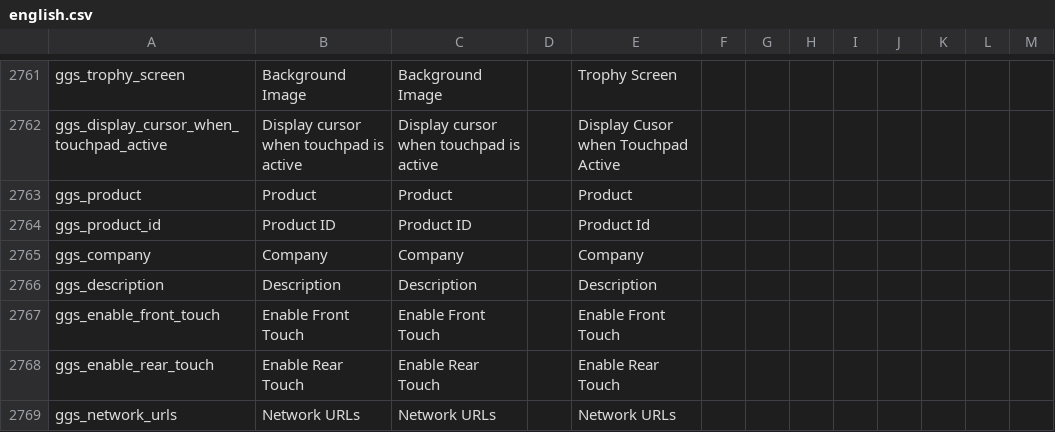
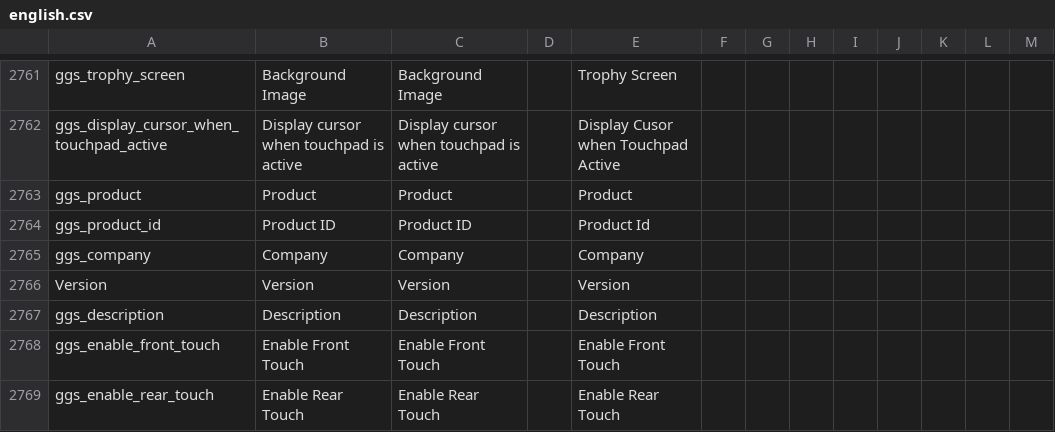
Before and after one commit to GamemakerChina/gms2translation, a CSV file: source/english.csv, drawn as a sheet; only a part is shown, gaps mark what is left out; the shorter side is filled out with more unchanged rows.

Commit message:
Upgrade language file to 2022.1.1.610

```diff
--- a/source/english.csv
+++ b/source/english.csv
@@ -2765,2 +2765,3 @@ ggs_product_id,Product ID,Product ID,,Product Id
 ggs_company,Company,Company,,Company
+Version,Version,Version,,Version
 ggs_description,Description,Description,,Description
```
